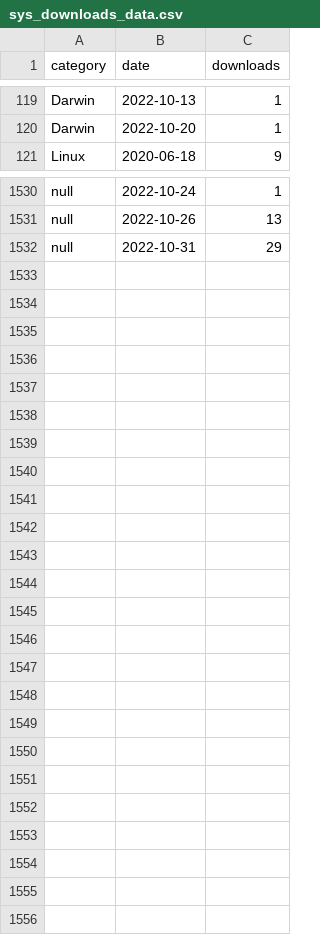
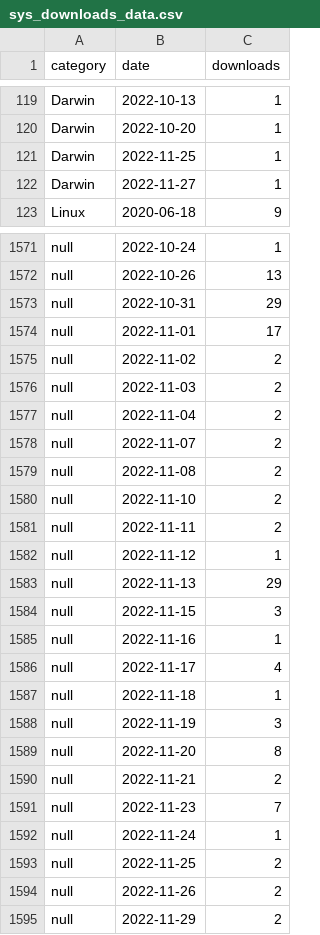
Before and after one commit to icesat2py/icepyx, a CSV file: doc/source/tracking/pypistats/sys_downloads_data.csv, drawn as a sheet; only a part is shown, gaps mark what is left out; the diff covers the shown part only.

```diff
--- a/doc/source/tracking/pypistats/sys_downloads_data.csv
+++ b/doc/source/tracking/pypistats/sys_downloads_data.csv
@@ -120,2 +120,4 @@ Darwin,2022-10-13,1
 Darwin,2022-10-20,1
+Darwin,2022-11-25,1
+Darwin,2022-11-27,1
 Linux,2020-06-18,9
@@ -1532 +1573,23 @@ null,2022-10-26,13
 null,2022-10-31,29
+null,2022-11-01,17
+null,2022-11-02,2
+null,2022-11-03,2
+null,2022-11-04,2
+null,2022-11-07,2
+null,2022-11-08,2
+null,2022-11-10,2
+null,2022-11-11,2
+null,2022-11-12,1
+null,2022-11-13,29
+null,2022-11-15,3
+null,2022-11-16,1
+null,2022-11-17,4
+null,2022-11-18,1
+null,2022-11-19,3
+null,2022-11-20,8
+null,2022-11-21,2
+null,2022-11-23,7
+null,2022-11-24,1
+null,2022-11-25,2
+null,2022-11-26,2
+null,2022-11-29,2
```
Also changed, not shown: 39 added rows elsewhere in this file, doc/source/tracking/pypistats/downloads_data.csv, 1 other file.
